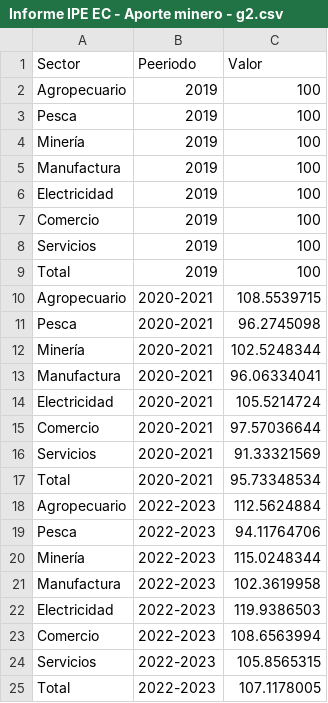
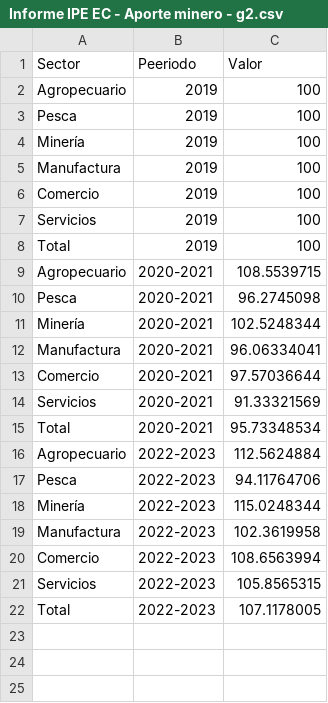
Before and after one commit to vfuentesc/Informes-IPE, a CSV file: 2024-03-10 Aporte minero/Informe IPE EC - Aporte minero - g2.csv, drawn as a sheet.

Commit message:
Update Informe IPE EC - Aporte minero - g2.csv

```diff
--- a/2024-03-10 Aporte minero/Informe IPE EC - Aporte minero - g2.csv
+++ b/2024-03-10 Aporte minero/Informe IPE EC - Aporte minero - g2.csv
@@ -5,3 +5,2 @@ Minería,2019,100
 Manufactura,2019,100
-Electricidad,2019,100
 Comercio,2019,100
@@ -13,3 +12,2 @@ Minería,2020-2021,102.5248344
 Manufactura,2020-2021,96.06334041
-Electricidad,2020-2021,105.5214724
 Comercio,2020-2021,97.57036644
@@ -21,3 +19,2 @@ Minería,2022-2023,115.0248344
 Manufactura,2022-2023,102.3619958
-Electricidad,2022-2023,119.9386503
 Comercio,2022-2023,108.6563994
```
